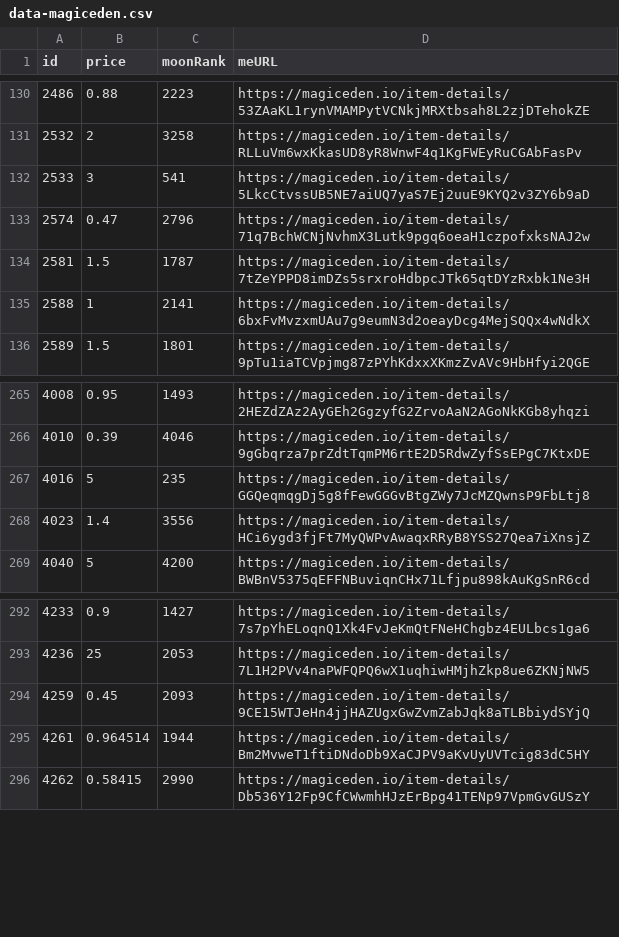
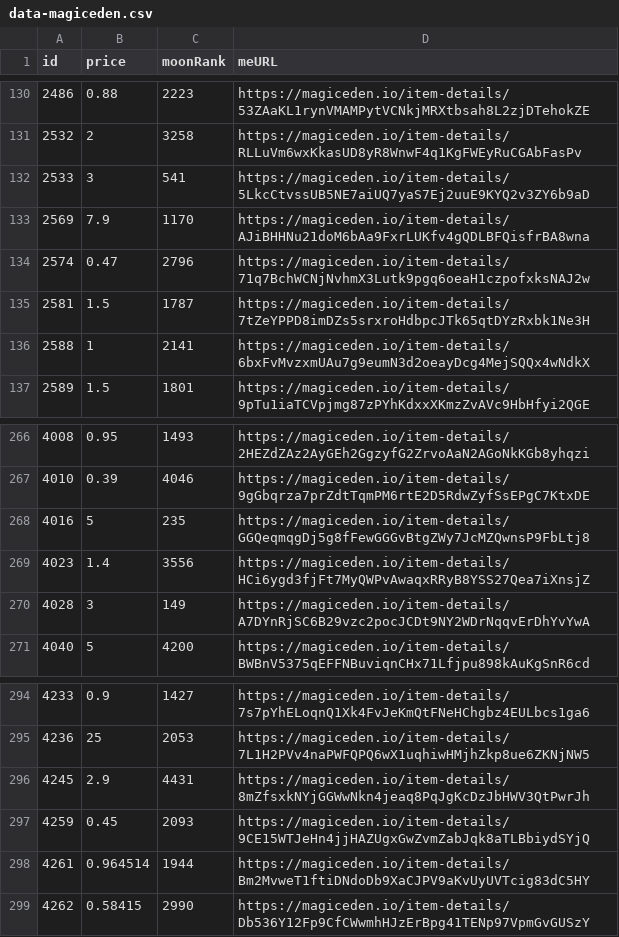
Before and after one commit to pgaspar/saibagang-monitor, a CSV file: data-magiceden.csv, drawn as a sheet; only a part is shown, gaps mark what is left out.

Commit message:
Flat: latest data (2021-11-28T04:44:27.293Z) {   "date": "2021-11-28T04:44:27.293Z",   "files": [     {       "name": "data-magiceden.csv",       "deltaBytes": 279,       "source": "https://api-mainnet.magiceden.io/rpc/getListedNFTsByQuery?q=%7B%22%24match%22%3A%7B%22collectionSymbol%22%3A%22saiba_gang%22%7D%2C%22%24sort%22%3A%7B%22takerAmount%22%3A1%2C%22createdAt%22%3A-1%7D%7D"     },     {       "name": "data-solanart.csv",       "deltaBytes": -192,       "source": "https://qzlsklfacc.medianetwork.cloud/nft_for_sale?collection=saibagang"     }   ] }

```diff
--- a/data-magiceden.csv
+++ b/data-magiceden.csv
@@ -132,2 +132,3 @@ id,price,moonRank,meURL
 2533,3,541,https://magiceden.io/item-details/5LkcCtvssUB5NE7aiUQ7yaS7Ej2uuE9KYQ2v3ZY6b9aD
+2569,7.9,1170,https://magiceden.io/item-details/AJiBHHNu21doM6bAa9FxrLUKfv4gQDLBFQisfrBA8wna
 2574,0.47,2796,https://magiceden.io/item-details/71q7BchWCNjNvhmX3Lutk9pgq6oeaH1czpofxksNAJ2w
@@ -268,2 +269,3 @@ id,price,moonRank,meURL
 4023,1.4,3556,https://magiceden.io/item-details/HCi6ygd3fjFt7MyQWPvAwaqxRRyB8YSS27Qea7iXnsjZ
+4028,3,149,https://magiceden.io/item-details/A7DYnRjSC6B29vzc2pocJCDt9NY2WDrNqqvErDhYvYwA
 4040,5,4200,https://magiceden.io/item-details/BWBnV5375qEFFNBuviqnCHx71Lfjpu898kAuKgSnR6cd
@@ -293,2 +295,3 @@ id,price,moonRank,meURL
 4236,25,2053,https://magiceden.io/item-details/7L1H2PVv4naPWFQPQ6wX1uqhiwHMjhZkp8ue6ZKNjNW5
+4245,2.9,4431,https://magiceden.io/item-details/8mZfsxkNYjGGWwNkn4jeaq8PqJgKcDzJbHWV3QtPwrJh
 4259,0.45,2093,https://magiceden.io/item-details/9CE15WTJeHn4jjHAZUgxGwZvmZabJqk8aTLBbiydSYjQ
```
Also changed, not shown: data-solanart.csv.
